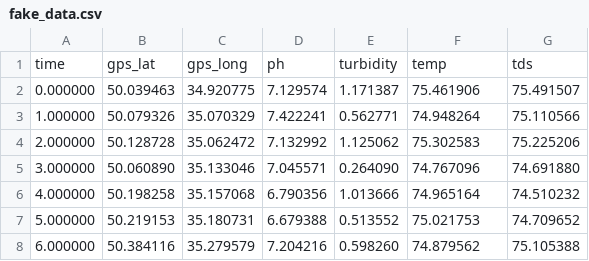
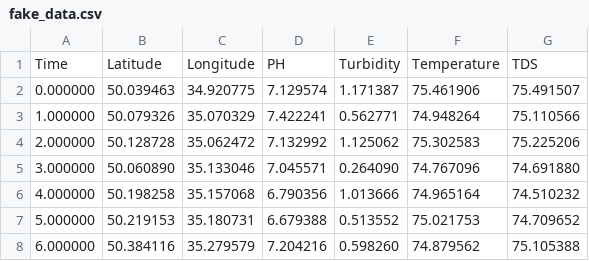
Before and after one commit to Ofredy/Autonomous-Water-Quality-Monitoring-Airboat, a CSV file: data_processing/data/fake_data.csv, drawn as a sheet; only a part is shown.

```diff
--- a/data_processing/data/fake_data.csv
+++ b/data_processing/data/fake_data.csv
@@ -1,2 +1,2 @@
-time, gps_lat, gps_long, ph, turbidity, temp, tds
+Time,Latitude,Longitude,PH,Turbidity,Temperature,TDS
 0.000000, 50.039463, 34.920775, 7.129574, 1.171387, 75.461906, 75.491507
```
Also changed, not shown: 2 other files.
